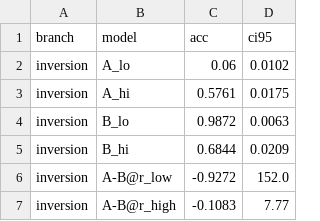
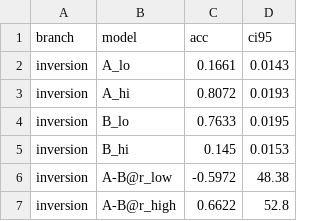
Before and after one commit to lokic233/autonomous-research, a CSV file: experiments/2026-06-03/EXP-0050/results/inversion.csv, drawn as a sheet.

Commit message:
[EXP-0050][CLAIM-0048] RESULTS: primary sign-flip HELD at fixed precision (z=-19.8/+41.6); precision-control passed (pure recall, not over-merge); ranking inversion CONSTRUCTED (B>A z=-48.4 at r=0, A>B z=+52.8 at r=1); effect=support -> evidence_ready for committee. By researcher-0048b.

```diff
--- a/experiments/2026-06-03/EXP-0050/results/inversion.csv
+++ b/experiments/2026-06-03/EXP-0050/results/inversion.csv
@@ -1,7 +1,7 @@
 branch,model,acc,ci95
-inversion,A_lo,0.06,0.0102
-inversion,A_hi,0.5761,0.0175
-inversion,B_lo,0.9872,0.0063
-inversion,B_hi,0.6844,0.0209
-inversion,A-B@r_low,-0.9272,152.0
-inversion,A-B@r_high,-0.1083,7.77
+inversion,A_lo,0.1661,0.0143
+inversion,A_hi,0.8072,0.0193
+inversion,B_lo,0.7633,0.0195
+inversion,B_hi,0.145,0.0153
+inversion,A-B@r_low,-0.5972,48.38
+inversion,A-B@r_high,0.6622,52.8
```
Also changed, not shown: 4 other files.
